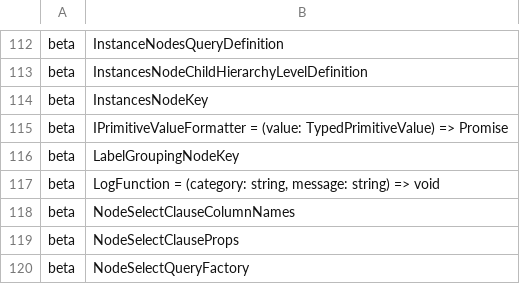
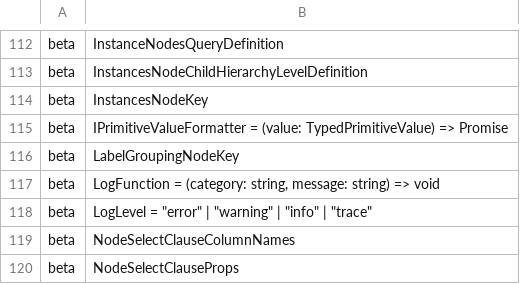
Before and after one commit to iTwin/presentation, a CSV file: packages/hierarchy-builder/api/presentation-hierarchy-builder.exports.csv, drawn as a sheet; only a part is shown, gaps mark what is left out; the shorter side is filled out with more unchanged rows; the diff names each change by its address in the sheet, - before the commit and + after, or states it on an @@ line.

```diff
--- a/packages/hierarchy-builder/api/presentation-hierarchy-builder.exports.csv
+++ b/packages/hierarchy-builder/api/presentation-hierarchy-builder.exports.csv
+row 118: beta | LogLevel = "error" | "warning" | "info" | "trace"
```
Also changed, not shown: 4 other files.
